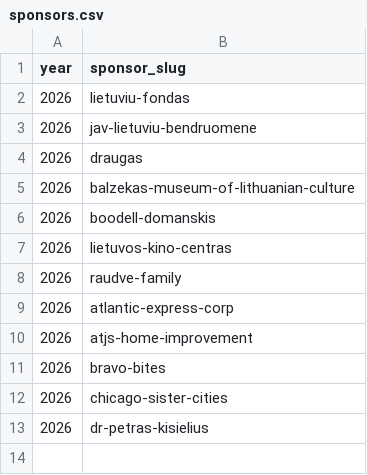
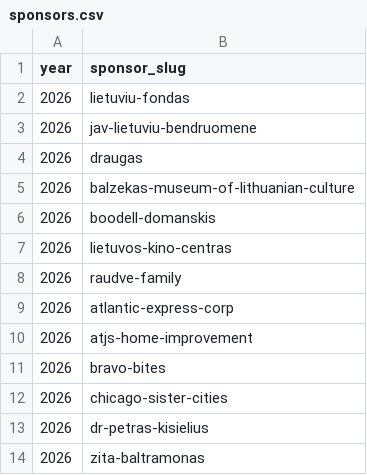
Before and after one commit to kjanuska/LDFFWebsite, a CSV file: data/csv/sponsors.csv, drawn as a sheet.

```diff
--- a/data/csv/sponsors.csv
+++ b/data/csv/sponsors.csv
@@ -13 +13,2 @@ year,sponsor_slug
 2026,dr-petras-kisielius
+2026,zita-baltramonas
```
Also changed, not shown: data/csv/sponsors-master.csv.
